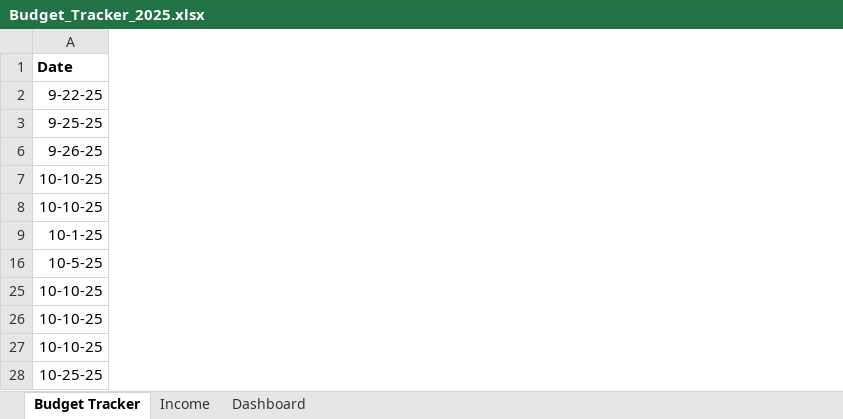
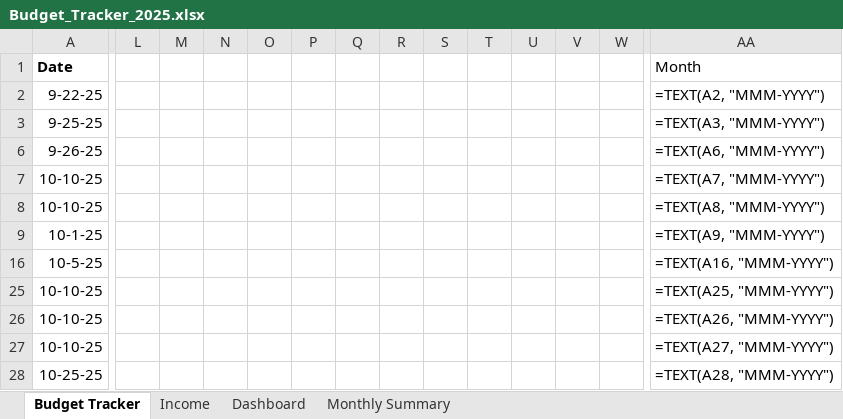
Before and after one commit to gusinfosec/budget-sentinel, an Excel workbook: assets/Budget_Tracker_2025.xlsx, sheet Budget Tracker, drawn as a sheet; only a part is shown, gaps mark what is left out; values as stored, in another font and other column widths than the file's, no borders; formulas without a stored value are shown as written; table styles not drawn; the diff covers the shown part only; the diff names each change by its address in the sheet, - before the commit and + after, or states it on an @@ line.

Commit message:
Update Budget_Tracker_2025.xlsx with Monthly Summary and Dashboard KPIs

```diff
--- a/assets/Budget_Tracker_2025.xlsx (sheet Budget Tracker)
+++ b/assets/Budget_Tracker_2025.xlsx (sheet Budget Tracker)
+sheet tab: Monthly Summary
+column L, empty
+column M, empty
+column N, empty
+column O, empty
+column P, empty
+column Q, empty
+column R, empty
+column S, empty
+column T, empty
+column U, empty
+column V, empty
+column W, empty
+column AA (Month), rows 2-28: =TEXT(A2, "MMM-YYYY") | =TEXT(A3, "MMM-YYYY") | =TEXT(A6, "MMM-YYYY") | =TEXT(A7, "MMM-YYYY") | =TEXT(A8, "MMM-YYYY") | =TEXT(A9, "MMM-YYYY") | =TEXT(A16, "MMM-YYYY") | =TEXT(A25, "MMM-YYYY") | =TEXT(A26, "MMM-YYYY") | =TEXT(A27, "MMM-YYYY") | =TEXT(A28, "MMM-YYYY")
```
Also changed, not shown: 961 added rows and 3 added columns elsewhere in this sheet, sheet Income, sheet Dashboard, hidden cells.
